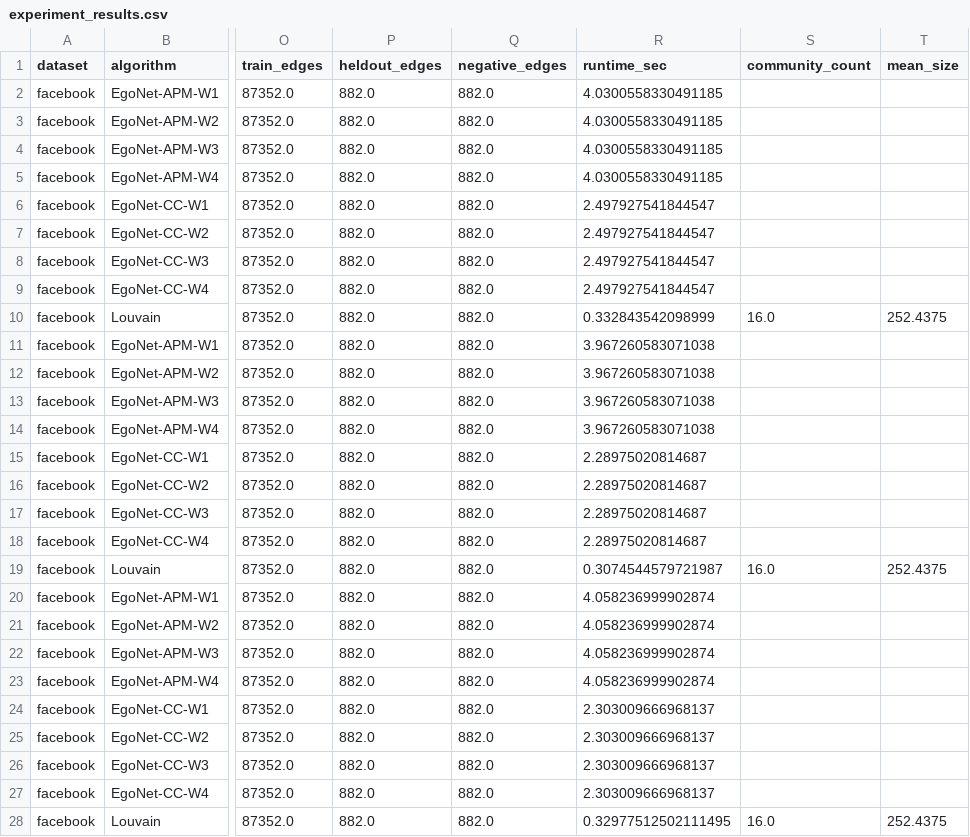
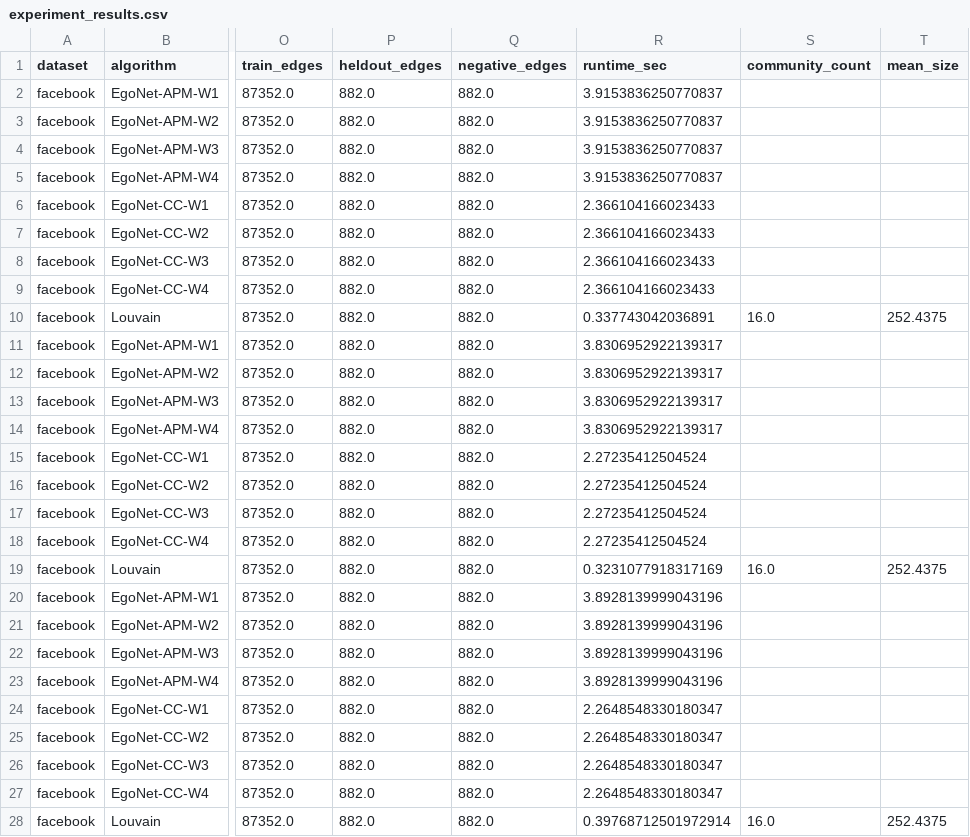
Before and after one commit to syx11237744/database-hw2, a CSV file: results/experiment_results.csv, drawn as a sheet; only a part is shown, gaps mark what is left out; the diff covers the shown part only; the diff names each change by its address in the sheet, - before the commit and + after, or states it on an @@ line.

```diff
--- a/results/experiment_results.csv
+++ b/results/experiment_results.csv
-R2:R5 (runtime_sec): 4.0300558330491185
+R2:R5 (runtime_sec): 3.9153836250770837
-R6:R9 (runtime_sec): 2.497927541844547
+R6:R9 (runtime_sec): 2.366104166023433
-R10 (runtime_sec): 0.332843542098999
+R10 (runtime_sec): 0.337743042036891
-R11:R14 (runtime_sec): 3.967260583071038
+R11:R14 (runtime_sec): 3.8306952922139317
-R15:R18 (runtime_sec): 2.28975020814687
+R15:R18 (runtime_sec): 2.27235412504524
-R19 (runtime_sec): 0.3074544579721987
+R19 (runtime_sec): 0.3231077918317169
-R20:R23 (runtime_sec): 4.058236999902874
+R20:R23 (runtime_sec): 3.8928139999043196
-R24:R27 (runtime_sec): 2.303009666968137
+R24:R27 (runtime_sec): 2.2648548330180347
-R28 (runtime_sec): 0.32977512502111495
+R28 (runtime_sec): 0.39768712501972914
```
Also changed, not shown: 108 edited cells elsewhere in this file, results/runtime_csr_comparison.csv, 9 other files.
